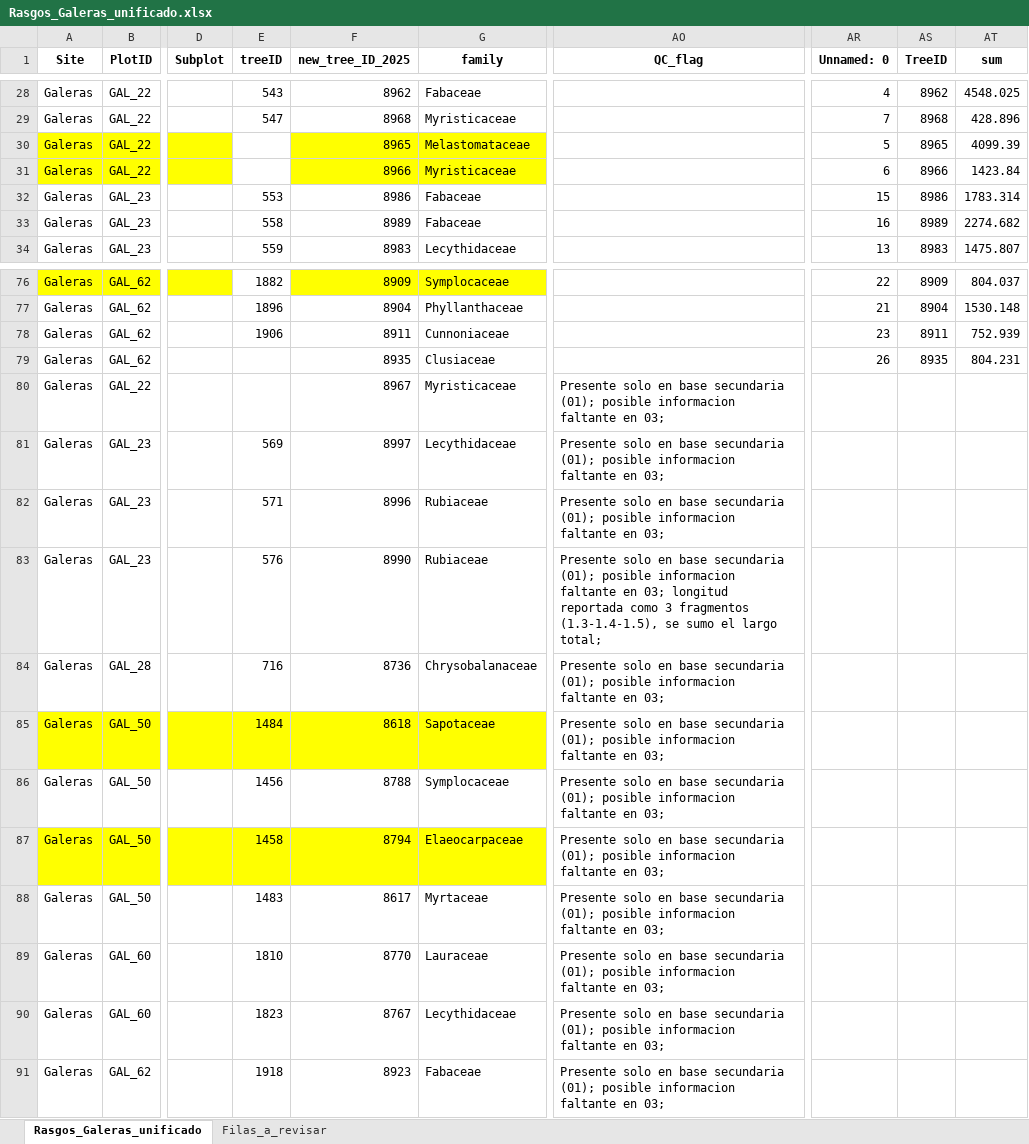
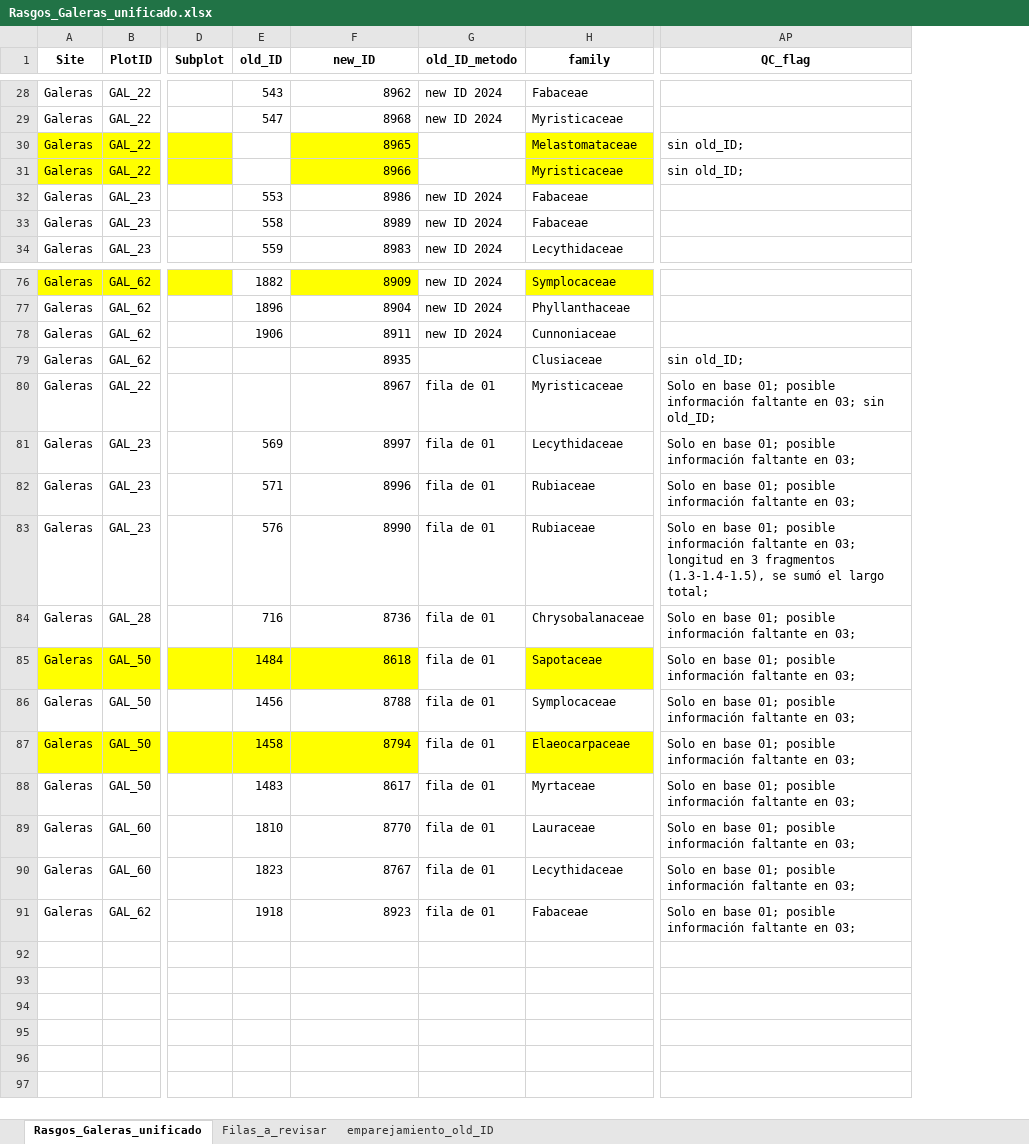
Before and after one commit to ajchavez94/NAPO_preliminar, an Excel workbook: Galeras/Rasgos_Galeras_unificado.xlsx, sheet Rasgos_Galeras_unificado, drawn as a sheet; only a part is shown, gaps mark what is left out; values as stored, in another font and other column widths than the file's, no borders; removed rows and columns are numbered as before the commit, all else as after; the diff covers the shown part only; the diff names each change by its address in the sheet, - before the commit and + after, or states it on an @@ line.

Commit message:
preparada la de Rasgos

```diff
--- a/Galeras/Rasgos_Galeras_unificado.xlsx (sheet Rasgos_Galeras_unificado)
+++ b/Galeras/Rasgos_Galeras_unificado.xlsx (sheet Rasgos_Galeras_unificado)
+sheet tab: emparejamiento_old_ID
+column G (old_ID_metodo), rows 28-34: new ID 2024 | new ID 2024 |  |  | new ID 2024 | new ID 2024 | new ID 2024; rows 76-91: new ID 2024 | new ID 2024 | new ID 2024 |  | fila de 01 | fila de 01 | fila de 01 | fila de 01 | fila de 01 | fila de 01 | fila de 01 | fila de 01 | fila de 01 | fila de 01 | fila de 01 | fila de 01
-column AR (Unnamed: 0), rows 28-34: 4 | 7 | 5 | 6 | 15 | 16 | 13; rows 76-79: 22 | 21 | 23 | 26
-column AS (TreeID), rows 28-34: 8962 | 8968 | 8965 | 8966 | 8986 | 8989 | 8983; rows 76-79: 8909 | 8904 | 8911 | 8935
-column AT (sum), rows 28-34: 4548.025 | 428.896 | 4099.39 | 1423.84 | 1783.314 | 2274.682 | 1475.807; rows 76-79: 804.037 | 1530.148 | 752.939 | 804.231
-E1: treeID
+E1: old_ID
-F1: new_tree_ID_2025
+F1: new_ID
-AP30:AP31 (QC_flag): (empty)
+AP30:AP31 (QC_flag): sin old_ID;
-AP79 (QC_flag): (empty)
+AP79 (QC_flag): sin old_ID;
-AP80 (QC_flag): Presente solo en base secundaria (01); posible informacion faltante en 03;
+AP80 (QC_flag): Solo en base 01; posible información faltante en 03; sin old_ID;
-AP81:AP82 (QC_flag): Presente solo en base secundaria (01); posible informacion faltante en…
+AP81:AP82 (QC_flag): Solo en base 01; posible información faltante en…
-AP83 (QC_flag): Presente solo en base secundaria (01); posible informacion faltante en 03; longitud reportada como 3 fragmentos (1.3-1.4-1.5), se sumo el largo…
+AP83 (QC_flag): Solo en base 01; posible información faltante en 03; longitud en 3 fragmentos (1.3-1.4-1.5), se sumó el largo…
-AP84:AP91 (QC_flag): Presente solo en base secundaria (01); posible informacion faltante en…
+AP84:AP91 (QC_flag): Solo en base 01; posible información faltante en…
```
Also changed, not shown: 54 edited cells elsewhere in this sheet, sheet Filas_a_revisar, 2.RASGOS/Rasgos_unificado_todas_las_bases.xlsx, 9 other files.
